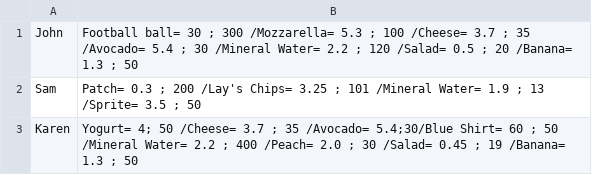
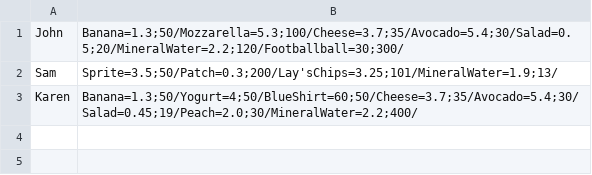
Before and after one commit to iuliaaa2110/StoreInventoryManagement_PAOProject, a CSV file: StoreInventoryManagement/proiectPAO/data/providers.csv, drawn as a sheet.

Commit message:
name(input) + Column + writers

```diff
--- a/StoreInventoryManagement/proiectPAO/data/providers.csv
+++ b/StoreInventoryManagement/proiectPAO/data/providers.csv
@@ -1,3 +1,3 @@
-John,Football ball=   30 ;   300  /Mozzarella=   5.3 ;   100  /Cheese=   3.7 ;   35  /Avocado=   5.4 ;   30  /Mineral Water=   2.2 ;   120  /Salad=   0.5 ;   20  /Banana=   1.3 ;   50
-Sam,Patch=   0.3 ;   200  /Lay's Chips=   3.25 ;   101  /Mineral Water=   1.9 ;   13  /Sprite=   3.5 ;   50
-Karen,Yogurt=  4; 50  /Cheese=  3.7 ; 35  /Avocado= 5.4;30/Blue Shirt=   60 ;   50  /Mineral Water=   2.2 ;   400  /Peach=   2.0 ;   30  /Salad=   0.45 ;   19  /Banana=   1.3 ;   50
+John,Banana=1.3;50/Mozzarella=5.3;100/Cheese=3.7;35/Avocado=5.4;30/Salad=0.5;20/MineralWater=2.2;120/Footballball=30;300/
+Sam,Sprite=3.5;50/Patch=0.3;200/Lay'sChips=3.25;101/MineralWater=1.9;13/
+Karen,Banana=1.3;50/Yogurt=4;50/BlueShirt=60;50/Cheese=3.7;35/Avocado=5.4;30/Salad=0.45;19/Peach=2.0;30/MineralWater=2.2;400/
```
Also changed, not shown: 24 other files.
